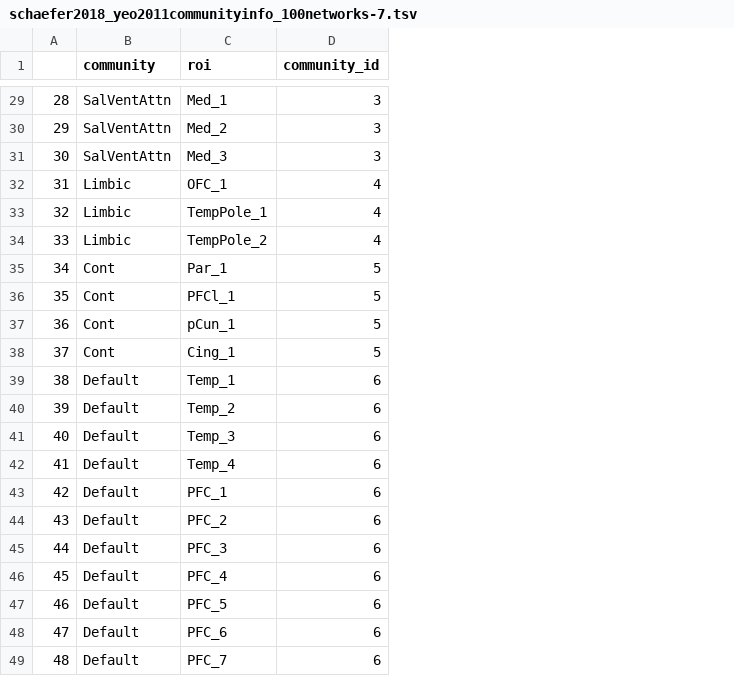
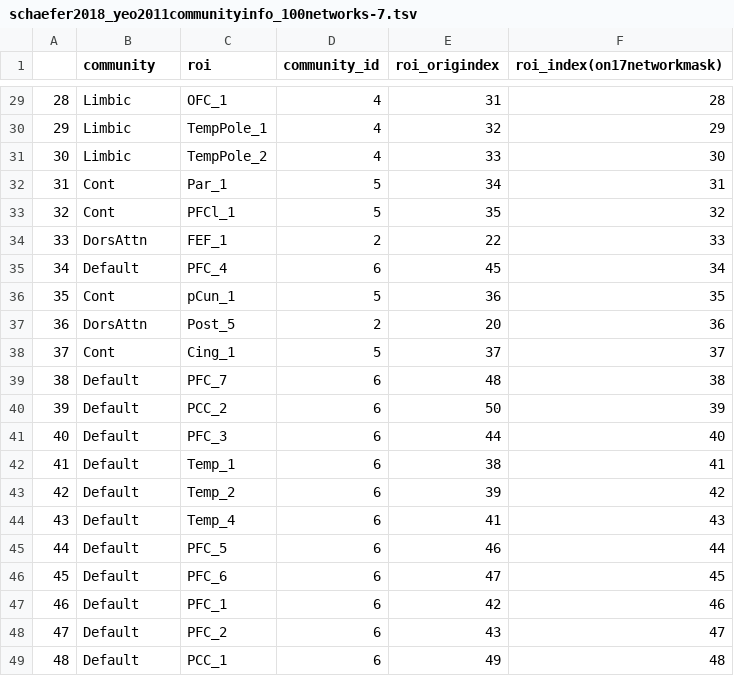
Before and after one commit to wiheto/teneto, a TSV file: teneto/data/parcellation/staticcommunities/schaefer2018_yeo2011communityinfo_100networks-7.tsv, drawn as a sheet; only a part is shown, gaps mark what is left out; the diff covers the shown part only; the diff names each change by its address in the sheet, - before the commit and + after, or states it on an @@ line.

```diff
--- a/teneto/data/parcellation/staticcommunities/schaefer2018_yeo2011communityinfo_100networks-7.tsv
+++ b/teneto/data/parcellation/staticcommunities/schaefer2018_yeo2011communityinfo_100networks-7.tsv
+column E (roi_origindex), rows 29-49: 31 | 32 | 33 | 34 | 35 | 22 | 45 | 36 | 20 | 37 | 48 | 50 | 44 | 38 | 39 | 41 | 46 | 47 | 42 | 43 | 49
+column F (roi_index(on17networkmask)), rows 29-49: 28 | 29 | 30 | 31 | 32 | 33 | 34 | 35 | 36 | 37 | 38 | 39 | 40 | 41 | 42 | 43 | 44 | 45 | 46 | 47 | 48
-B29:B31 (community): SalVentAttn
+B29:B31 (community): Limbic
-C29 (roi): Med_1
+C29 (roi): OFC_1
-D29:D31 (community_id): 3
+D29:D31 (community_id): 4
-C30 (roi): Med_2
+C30 (roi): TempPole_1
-C31 (roi): Med_3
+C31 (roi): TempPole_2
-B32:B33 (community): Limbic
+B32:B33 (community): Cont
-C32 (roi): OFC_1
+C32 (roi): Par_1
-D32:D33 (community_id): 4
+D32:D33 (community_id): 5
-C33 (roi): TempPole_1
+C33 (roi): PFCl_1
-B34 (community): Limbic
+B34 (community): DorsAttn
-C34 (roi): TempPole_2
+C34 (roi): FEF_1
-D34 (community_id): 4
+D34 (community_id): 2
-B35 (community): Cont
+B35 (community): Default
-C35 (roi): Par_1
+C35 (roi): PFC_4
-D35 (community_id): 5
+D35 (community_id): 6
-C36 (roi): PFCl_1
+C36 (roi): pCun_1
-B37 (community): Cont
+B37 (community): DorsAttn
-C37 (roi): pCun_1
+C37 (roi): Post_5
-D37 (community_id): 5
+D37 (community_id): 2
-C39 (roi): Temp_1
+C39 (roi): PFC_7
-C40 (roi): Temp_2
+C40 (roi): PCC_2
-C41 (roi): Temp_3
+C41 (roi): PFC_3
-C42 (roi): Temp_4
+C42 (roi): Temp_1
-C43 (roi): PFC_1
+C43 (roi): Temp_2
-C44 (roi): PFC_2
+C44 (roi): Temp_4
-C45 (roi): PFC_3
+C45 (roi): PFC_5
-C46 (roi): PFC_4
+C46 (roi): PFC_6
-C47 (roi): PFC_5
+C47 (roi): PFC_1
-C48 (roi): PFC_6
+C48 (roi): PFC_2
-C49 (roi): PFC_7
+C49 (roi): PCC_1
```
Also changed, not shown: 119 edited cells elsewhere in this file, teneto/data/parcellation/staticcommunities/schaefer2018_yeo2011communityinfo_200networks-7.tsv, teneto/data/parcellation/staticcommunities/schaefer2018_yeo2011communityinfo_300networks-7.tsv, 5 other files.
